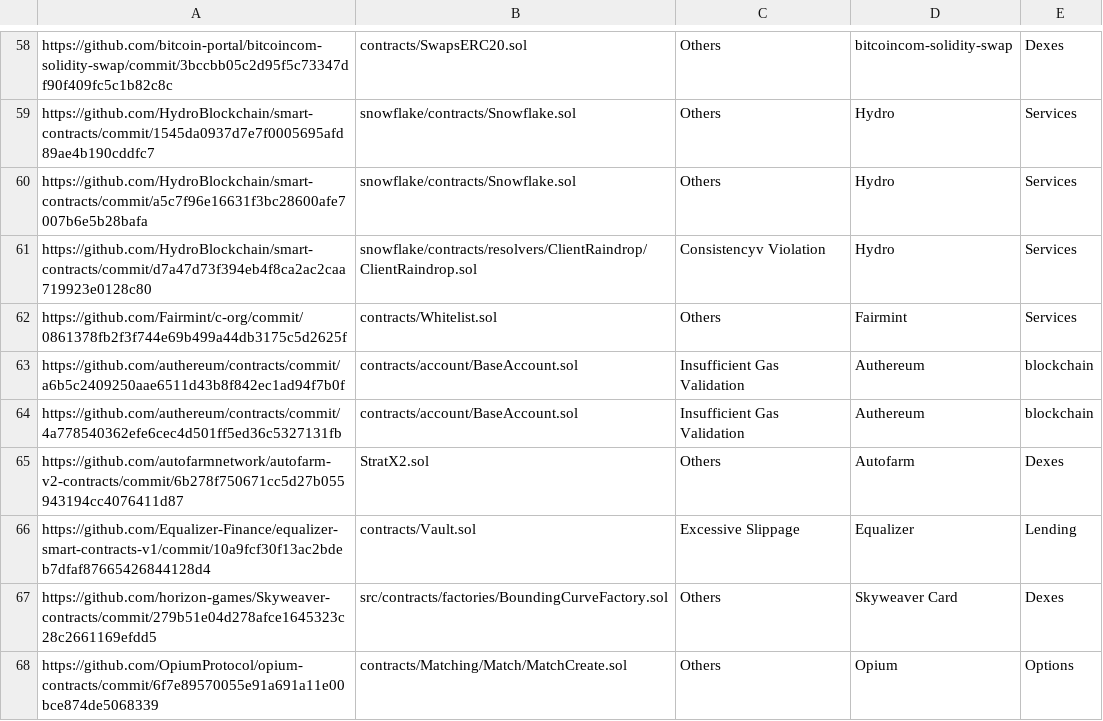
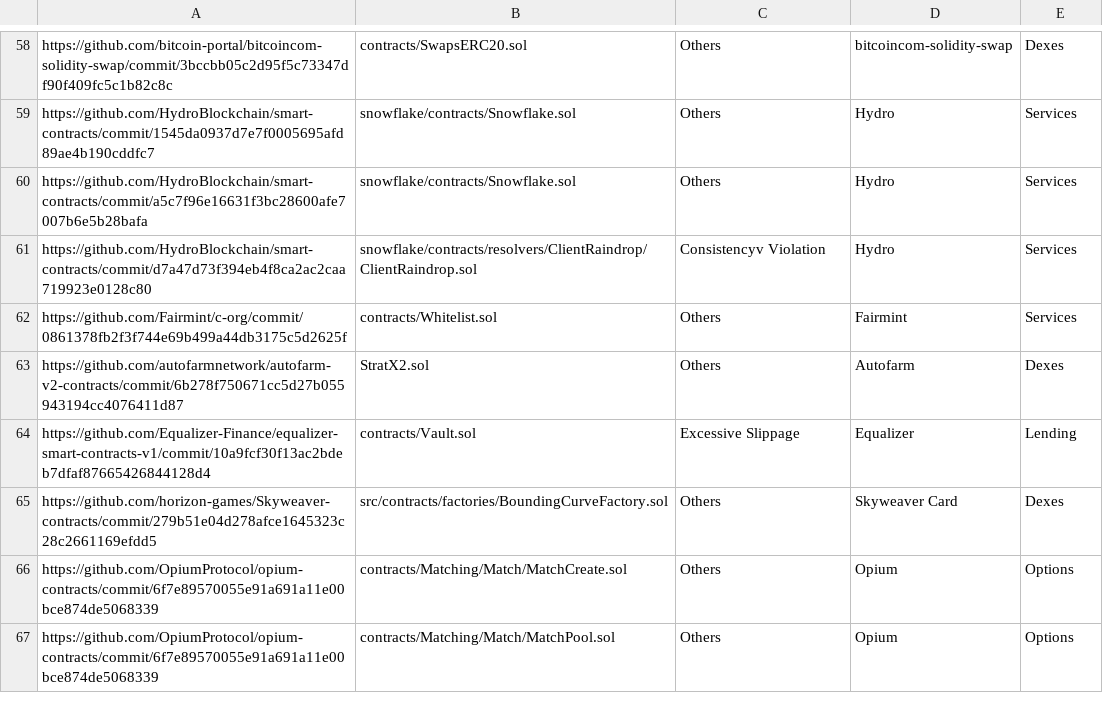
Before and after one commit to Liuluuuu/TRFaults, a CSV file: contracts/machine_unauditable_faults.csv, drawn as a sheet; only a part is shown, gaps mark what is left out; the shorter side is filled out with more unchanged rows; the diff names each change by its address in the sheet, - before the commit and + after, or states it on an @@ line.

Commit message:
Update machine_unauditable_faults.csv

```diff
--- a/contracts/machine_unauditable_faults.csv
+++ b/contracts/machine_unauditable_faults.csv
-row 63: https://github.com/authereum/contracts/commit/a6b5c2409250aae6511d43b8f842ec1ad94f7b0f | contracts/account/BaseAccount.sol | Insufficient Gas Validation | Authereum | blockchain
-row 64: https://github.com/authereum/contracts/commit/4a778540362efe6cec4d501ff5ed36c5327131fb | contracts/account/BaseAccount.sol | Insufficient Gas Validation | Authereum | blockchain
```
